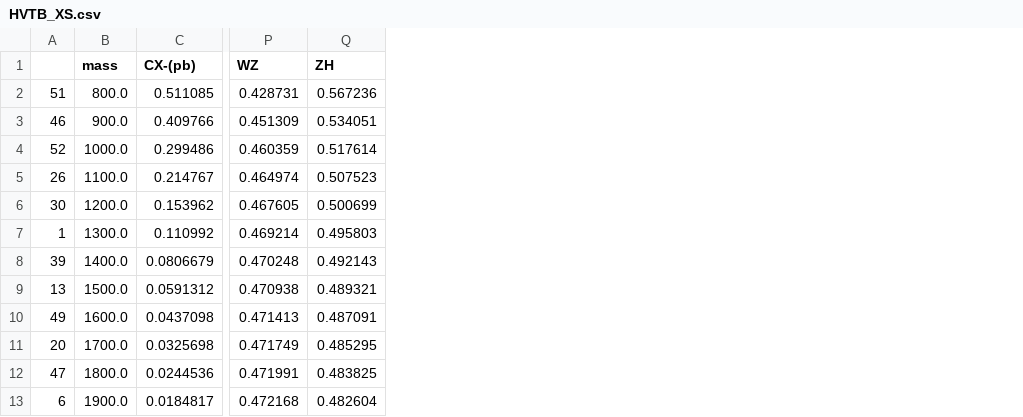
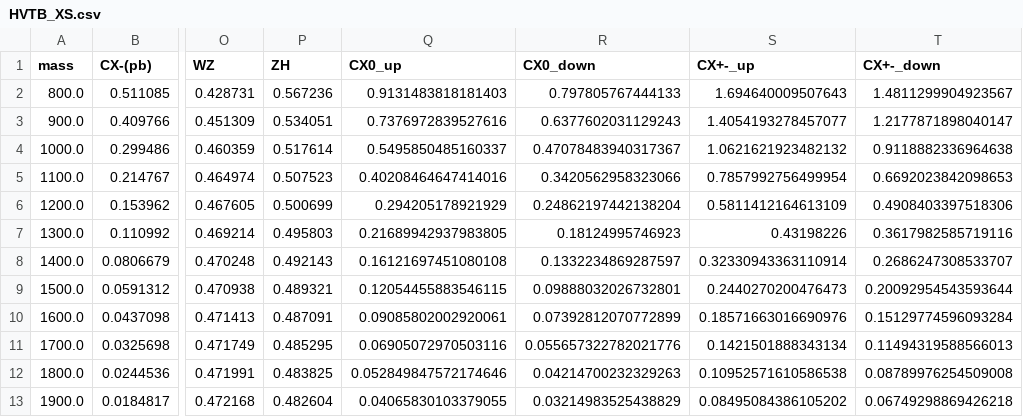
Before and after one commit to CrossSectionsLHC/HeavyVectorTriplet, a CSV file: 13TeV/HVTB_XS.csv, drawn as a sheet; only a part is shown, gaps mark what is left out; removed rows and columns are numbered as before the commit, all else as after; the diff names each change by its address in the sheet, - before the commit and + after, or states it on an @@ line.

```diff
--- a/13TeV/HVTB_XS.csv
+++ b/13TeV/HVTB_XS.csv
-column A, rows 2-13: 51 | 46 | 52 | 26 | 30 | 1 | 39 | 13 | 49 | 20 | 47 | 6
+column Q (CX0_up), rows 2-13: 0.9131483818181403 | 0.7376972839527616 | 0.5495850485160337 | 0.40208464647414016 | 0.294205178921929 | 0.21689942937983805 | 0.16121697451080108 | 0.12054455883546115 | 0.09085802002920061 | 0.06905072970503116 | 0.052849847572174646 | 0.04065830103379055
+column R (CX0_down), rows 2-13: 0.797805767444133 | 0.6377602031129243 | 0.47078483940317367 | 0.3420562958323066 | 0.24862197442138204 | 0.18124995746923 | 0.1332234869287597 | 0.09888032026732801 | 0.07392812070772899 | 0.055657322782021776 | 0.04214700232329263 | 0.03214983525438829
+column S (CX+-_up), rows 2-13: 1.694640009507643 | 1.4054193278457077 | 1.0621621923482132 | 0.7857992756499954 | 0.5811412164613109 | 0.43198226 | 0.32330943363110914 | 0.2440270200476473 | 0.18571663016690976 | 0.1421501888343134 | 0.10952571610586538 | 0.08495084386105202
+column T (CX+-_down), rows 2-13: 1.4811299904923567 | 1.2177871898040147 | 0.9118882336964638 | 0.6692023842098653 | 0.4908403397518306 | 0.3617982585719116 | 0.2686247308533707 | 0.20092954543593644 | 0.15129774596093284 | 0.11494319588566013 | 0.08789976254509008 | 0.06749298869426218
```
Also changed, not shown: 13TeV/HVTC_XS.csv, 1 other file.
